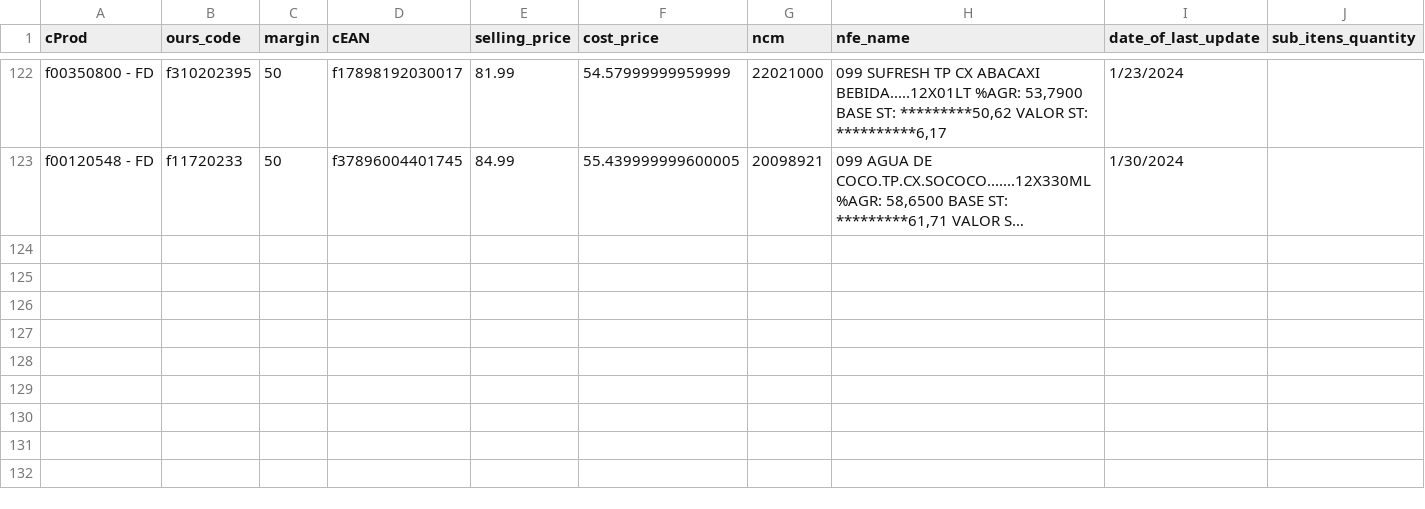
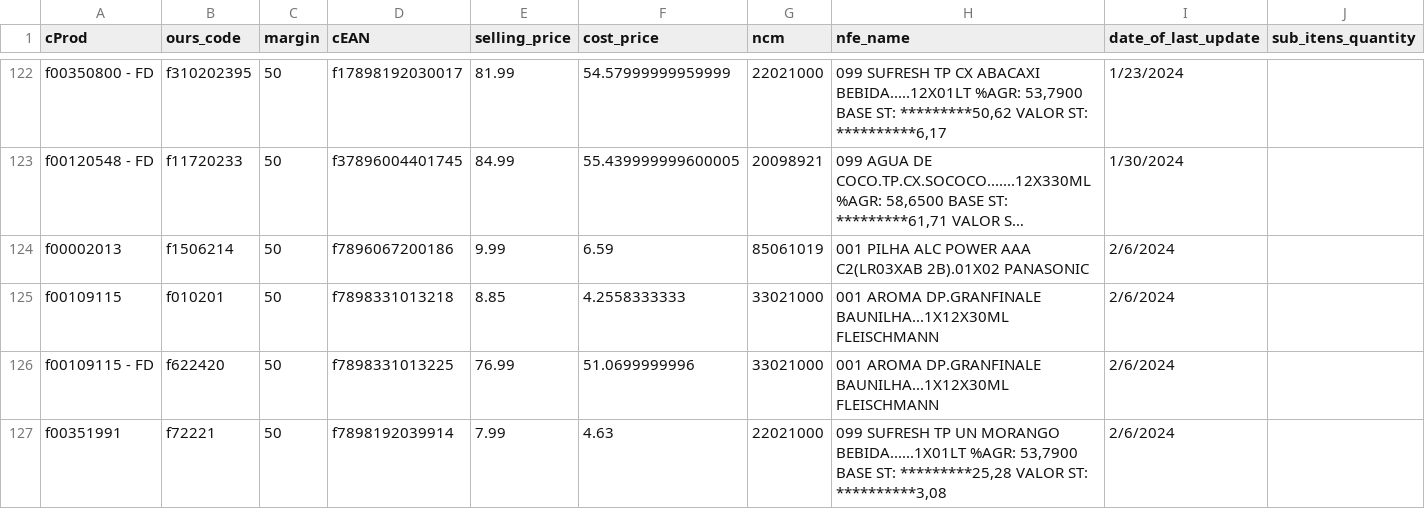
Before and after one commit to I3run01/bot-update-price-python, a CSV file: database/ARROJITO COMERCIO DE ALIMENTO LTDA.csv, drawn as a sheet; only a part is shown, gaps mark what is left out; long unchanged cells end in …; the diff names each change by its address in the sheet, - before the commit and + after, or states it on an @@ line.

```diff
--- a/database/ARROJITO COMERCIO DE ALIMENTO LTDA.csv
+++ b/database/ARROJITO COMERCIO DE ALIMENTO LTDA.csv
+row 124: f00002013 | f1506214 | 50 | f7896067200186 | 9.99 | 6.59 | 85061019 | 001 PILHA ALC POWER AAA C2(LR03XAB 2B).01X02 PANASONIC | 2/6/2024
+row 125: f00109115 | f010201 | 50 | f7898331013218 | 8.85 | 4.2558333333 | 33021000 | 001 AROMA DP.GRANFINALE BAUNILHA...1X12X30ML FLEISCHMANN | 2/6/2024
+row 126: f00109115 - FD | f622420 | 50 | f7898331013225 | 76.99 | 51.0699999996 | 33021000 | 001 AROMA DP.GRANFINALE BAUNILHA...1X12X30ML FLEISCHMANN | 2/6/2024
+row 127: f00351991 | f72221 | 50 | f7898192039914 | 7.99 | 4.63 | 22021000 | 099 SUFRESH TP UN MORANGO BEBIDA......1X01LT %AGR: 53,7900 BASE ST: *********25,28 VALOR ST: **********3,08 | 2/6/2024
```
Also changed, not shown: database/DESTRO BRASIL DISTRIBUICAO LTDA.csv, database/MASTRO DISTRIBUIDORA LTDA.csv, 2 other files.
